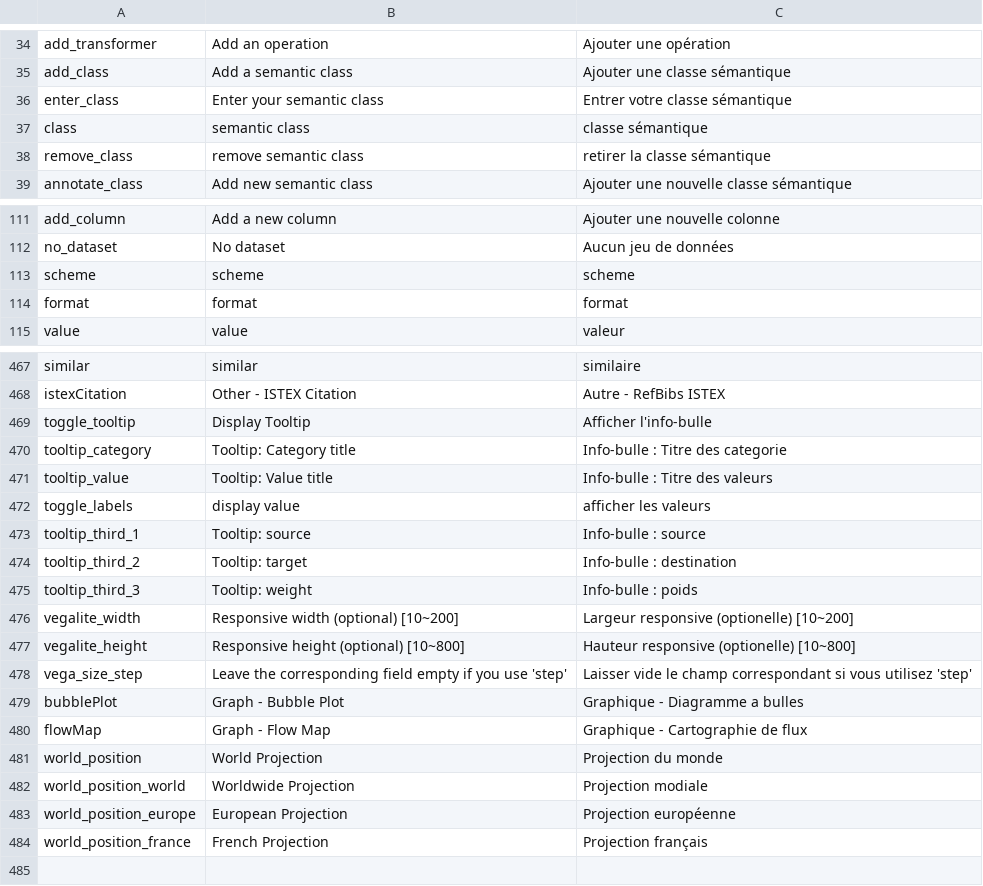
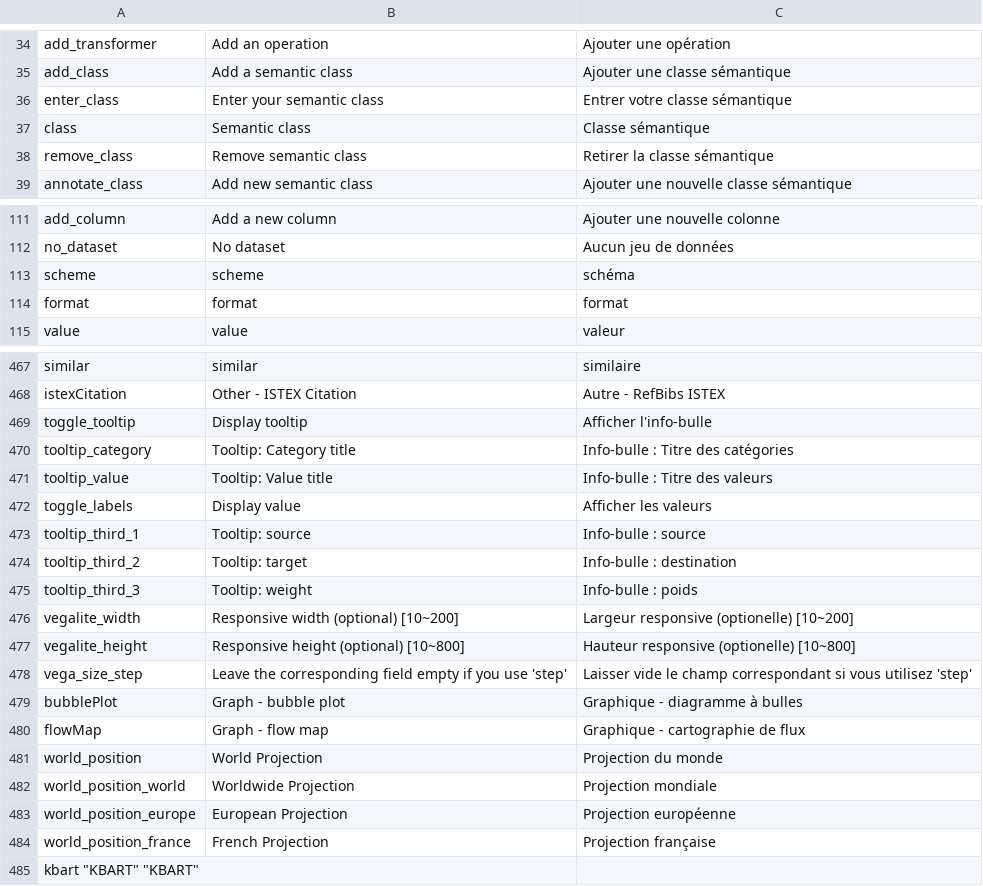
Before and after one commit to Inist-CNRS/lodex, a TSV file: src/app/custom/translations.tsv, drawn as a sheet; only a part is shown, gaps mark what is left out.

Commit message:
add kbart key and correct spelling errors

```diff
--- a/src/app/custom/translations.tsv
+++ b/src/app/custom/translations.tsv
@@ -36,4 +36,4 @@
 "enter_class"	"Enter your semantic class"	"Entrer votre classe sémantique"
-"class"	"semantic class"	"classe sémantique"
-"remove_class"	"remove semantic class"	"retirer la classe sémantique"
+"class"	"Semantic class"	"Classe sémantique"
+"remove_class"	"Remove semantic class"	"Retirer la classe sémantique"
 "annotate_class"	"Add new semantic class"	"Ajouter une nouvelle classe sémantique"
@@ -112,3 +112,3 @@
 "no_dataset"	"No dataset"	"Aucun jeu de données"
-"scheme"	"scheme"	"scheme"
+"scheme"	"scheme"	"schéma"
 "format"	"format"	"format"
@@ -468,6 +468,6 @@
 "istexCitation"	"Other - ISTEX Citation"	"Autre - RefBibs ISTEX"
-"toggle_tooltip"	"Display Tooltip"	"Afficher l'info-bulle"
-"tooltip_category"	"Tooltip: Category title"	"Info-bulle : Titre des categorie"
+"toggle_tooltip"	"Display tooltip"	"Afficher l'info-bulle"
+"tooltip_category"	"Tooltip: Category title"	"Info-bulle : Titre des catégories"
 "tooltip_value"	"Tooltip: Value title"	"Info-bulle : Titre des valeurs"
-"toggle_labels"	"display value"	"afficher les valeurs"
+"toggle_labels"	"Display value"	"Afficher les valeurs"
 "tooltip_third_1"	"Tooltip: source"	"Info-bulle : source"
@@ -478,7 +478,8 @@
 "vega_size_step"	"Leave the corresponding field empty if you use 'step'"	"Laisser vide le champ correspondant si vous utilisez 'step'"
-"bubblePlot"	"Graph - Bubble Plot"	"Graphique - Diagramme a bulles"
-"flowMap"	"Graph - Flow Map"	"Graphique - Cartographie de flux"
+"bubblePlot"	"Graph - bubble plot"	"Graphique - diagramme à bulles"
+"flowMap"	"Graph - flow map"	"Graphique - cartographie de flux"
 "world_position"	"World Projection"	"Projection du monde"
-"world_position_world"	"Worldwide Projection"	"Projection modiale"
+"world_position_world"	"Worldwide Projection"	"Projection mondiale"
 "world_position_europe"	"European Projection"	"Projection européenne"
-"world_position_france"	"French Projection"	"Projection français"
+"world_position_france"	"French Projection"	"Projection française"
+"kbart" "KBART" "KBART"
```
